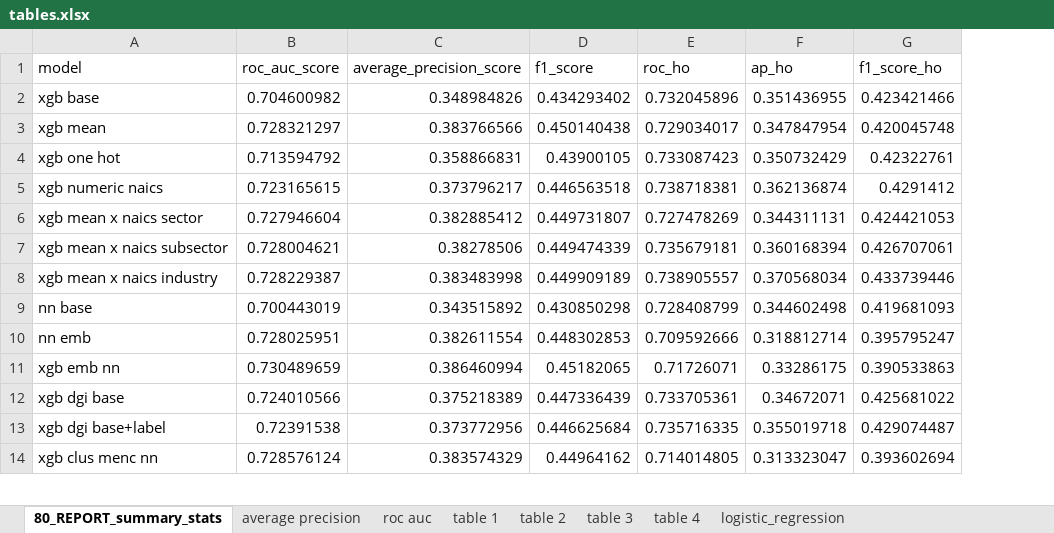
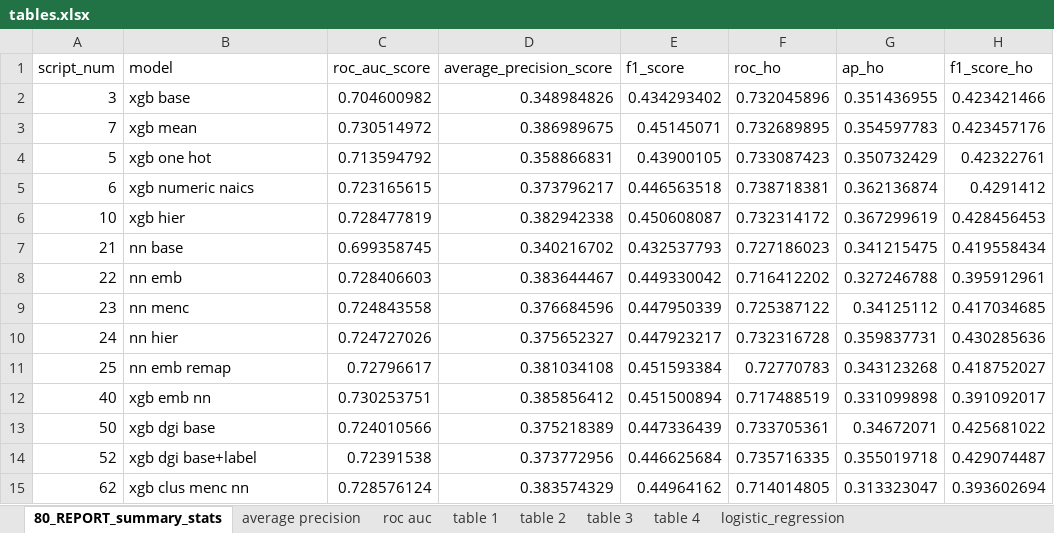
Before and after one commit to vla6/Blog_gnn_naics, an Excel workbook: tables.xlsx, sheet 80_REPORT_summary_stats, drawn as a sheet; only a part is shown; values as stored, in another font and other column widths than the file's, no borders; removed rows and columns are numbered as before the commit, all else as after; the diff covers the shown part only; the diff names each change by its address in the sheet, - before the commit and + after, or states it on an @@ line.

```diff
--- a/tables.xlsx (sheet 80_REPORT_summary_stats)
+++ b/tables.xlsx (sheet 80_REPORT_summary_stats)
+column A (script_num), rows 2-5: 3 | 7 | 5 | 6; rows 7-8: 21 | 22; rows 12-15: 40 | 50 | 52 | 62
-C3 (roc_auc_score): 0.728321297
+C3 (roc_auc_score): 0.730514972
-D3 (average_precision_score): 0.383766566
+D3 (average_precision_score): 0.386989675
-E3 (f1_score): 0.450140438
+E3 (f1_score): 0.45145071
-F3 (roc_ho): 0.729034017
+F3 (roc_ho): 0.732689895
-G3 (ap_ho): 0.347847954
+G3 (ap_ho): 0.354597783
-H3 (f1_score_ho): 0.420045748
+H3 (f1_score_ho): 0.423457176
-row 6: xgb mean x naics sector | 0.727946604 | 0.382885412 | 0.449731807 | 0.727478269 | 0.344311131 | 0.424421053
-row 7: xgb mean x naics subsector | 0.728004621 | 0.38278506 | 0.449474339 | 0.735679181 | 0.360168394 | 0.426707061
-row 8: xgb mean x naics industry | 0.728229387 | 0.383483998 | 0.449909189 | 0.738905557 | 0.370568034 | 0.433739446
+row 6: 10 | xgb hier | 0.728477819 | 0.382942338 | 0.450608087 | 0.732314172 | 0.367299619 | 0.428456453
-C7 (roc_auc_score): 0.700443019
+C7 (roc_auc_score): 0.699358745
-D7 (average_precision_score): 0.343515892
+D7 (average_precision_score): 0.340216702
-E7 (f1_score): 0.430850298
+E7 (f1_score): 0.432537793
-F7 (roc_ho): 0.728408799
+F7 (roc_ho): 0.727186023
-G7 (ap_ho): 0.344602498
+G7 (ap_ho): 0.341215475
-H7 (f1_score_ho): 0.419681093
+H7 (f1_score_ho): 0.419558434
-C8 (roc_auc_score): 0.728025951
+C8 (roc_auc_score): 0.728406603
-D8 (average_precision_score): 0.382611554
+D8 (average_precision_score): 0.383644467
-E8 (f1_score): 0.448302853
+E8 (f1_score): 0.449330042
-F8 (roc_ho): 0.709592666
+F8 (roc_ho): 0.716412202
-G8 (ap_ho): 0.318812714
+G8 (ap_ho): 0.327246788
-H8 (f1_score_ho): 0.395795247
+H8 (f1_score_ho): 0.395912961
+row 9: 23 | nn menc | 0.724843558 | 0.376684596 | 0.447950339 | 0.725387122 | 0.34125112 | 0.417034685
+row 10: 24 | nn hier | 0.724727026 | 0.375652327 | 0.447923217 | 0.732316728 | 0.359837731 | 0.430285636
+row 11: 25 | nn emb remap | 0.72796617 | 0.381034108 | 0.451593384 | 0.72770783 | 0.343123268 | 0.418752027
-C12 (roc_auc_score): 0.730489659
+C12 (roc_auc_score): 0.730253751
-D12 (average_precision_score): 0.386460994
+D12 (average_precision_score): 0.385856412
-E12 (f1_score): 0.45182065
+E12 (f1_score): 0.451500894
-F12 (roc_ho): 0.71726071
+F12 (roc_ho): 0.717488519
-G12 (ap_ho): 0.33286175
+G12 (ap_ho): 0.331099898
-H12 (f1_score_ho): 0.390533863
+H12 (f1_score_ho): 0.391092017
```
Also changed, not shown: 25 added rows and 6 removed rows elsewhere in this sheet, sheet roc auc, sheet average precision, sheet table 4, sheet table 3, sheet table 2, 13 other files.
